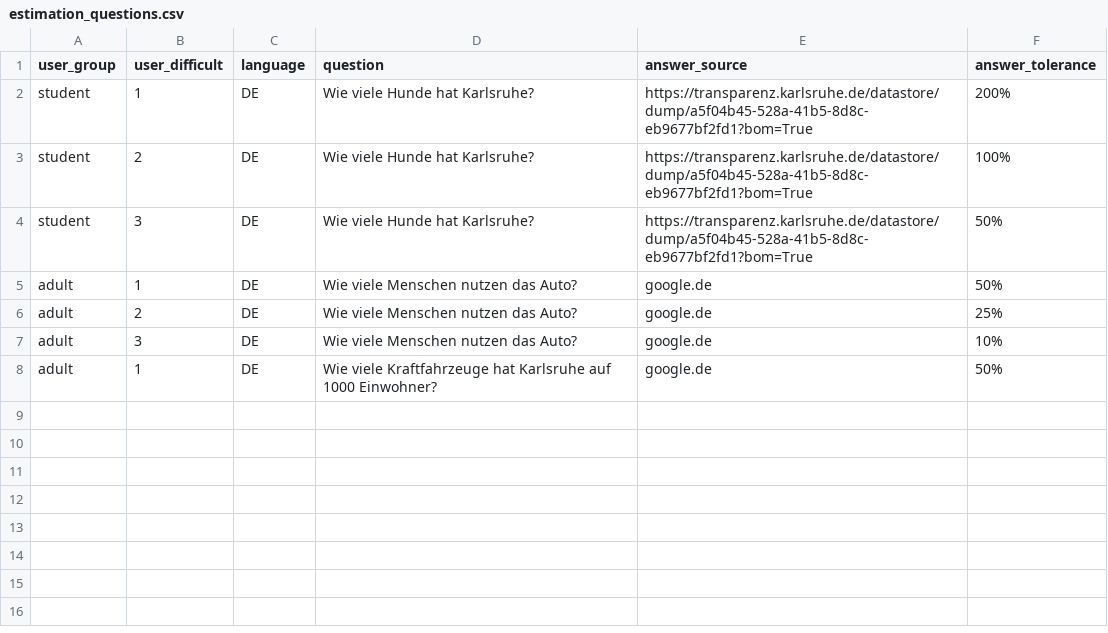
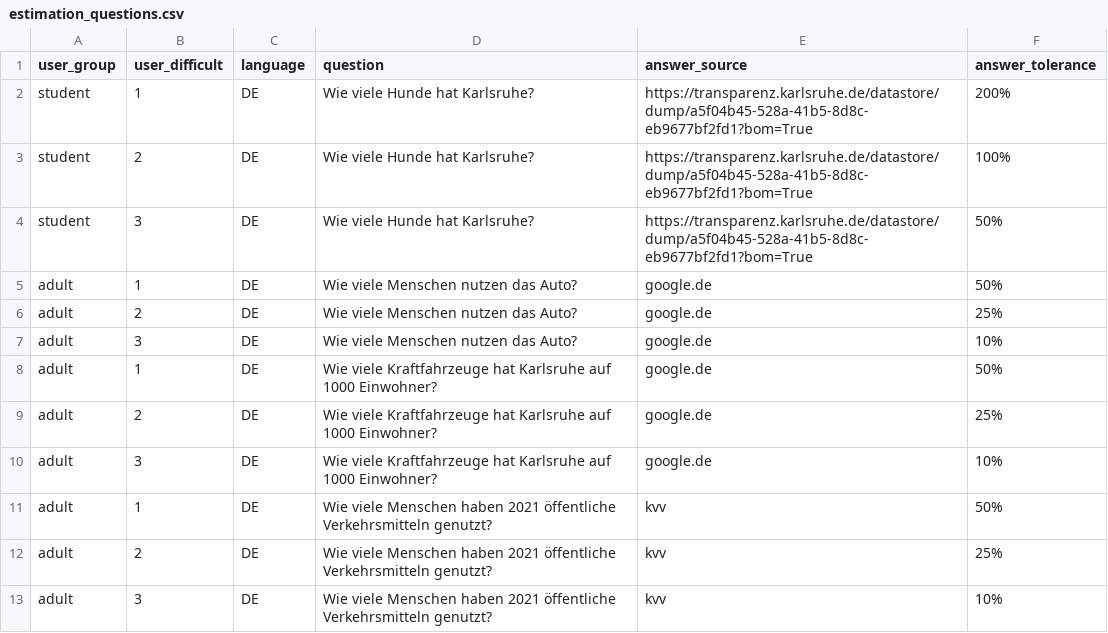
Before and after one commit to CodeforKarlsruhe/klimadashboard-ka, a CSV file: gamification/quiz/estimation_questions.csv, drawn as a sheet.

Commit message:
Update estimation_questions.csv

```diff
--- a/gamification/quiz/estimation_questions.csv
+++ b/gamification/quiz/estimation_questions.csv
@@ -8 +8,6 @@ adult,3,DE,Wie viele Menschen nutzen das Auto?,google.de,10%
 adult,1,DE,Wie viele Kraftfahrzeuge hat Karlsruhe auf 1000 Einwohner?, google.de, 50%
+adult,2,DE,Wie viele Kraftfahrzeuge hat Karlsruhe auf 1000 Einwohner?, google.de, 25%
+adult,3,DE,Wie viele Kraftfahrzeuge hat Karlsruhe auf 1000 Einwohner?, google.de, 10%
+adult,1,DE,Wie viele Menschen haben 2021 öffentliche Verkehrsmitteln genutzt?, kvv, 50%
+adult,2,DE,Wie viele Menschen haben 2021 öffentliche Verkehrsmitteln genutzt?, kvv, 25%
+adult,3,DE,Wie viele Menschen haben 2021 öffentliche Verkehrsmitteln genutzt?, kvv, 10%
```
